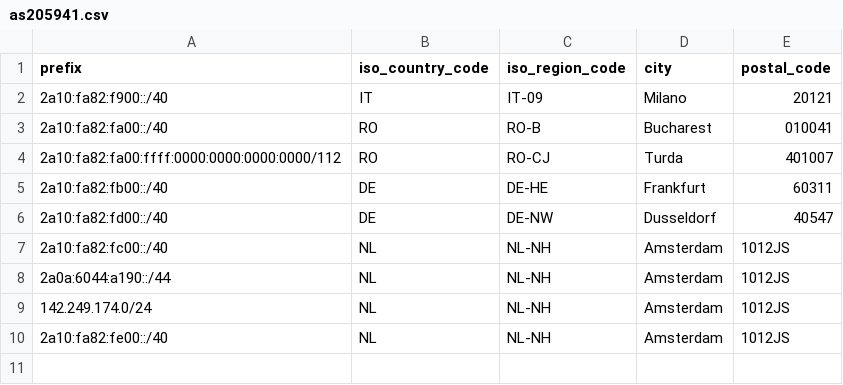
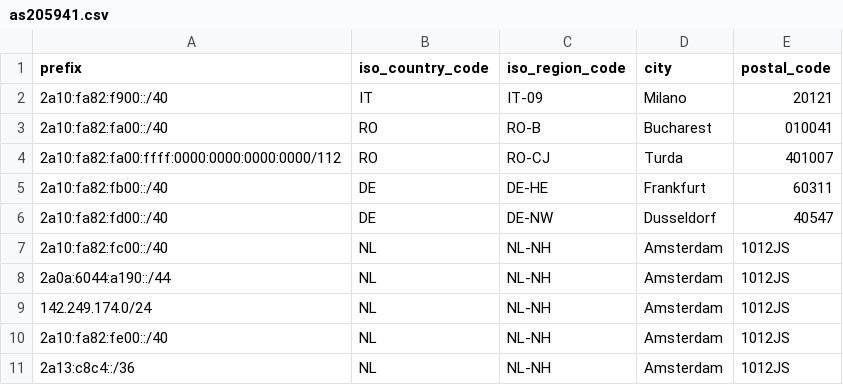
Before and after one commit to lungustefan/geofeed, a CSV file: as205941.csv, drawn as a sheet.

Commit message:
Update as205941.csv

```diff
--- a/as205941.csv
+++ b/as205941.csv
@@ -10 +10,2 @@ prefix,iso_country_code,iso_region_code,city,postal_code
 2a10:fa82:fe00::/40,NL,NL-NH,Amsterdam,1012JS
+2a13:c8c4::/36,NL,NL-NH,Amsterdam,1012JS
```
